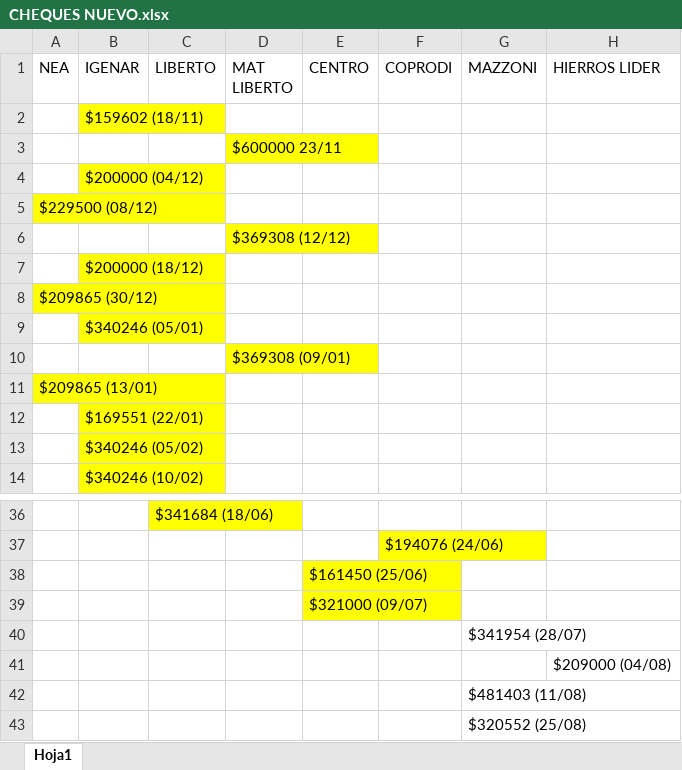
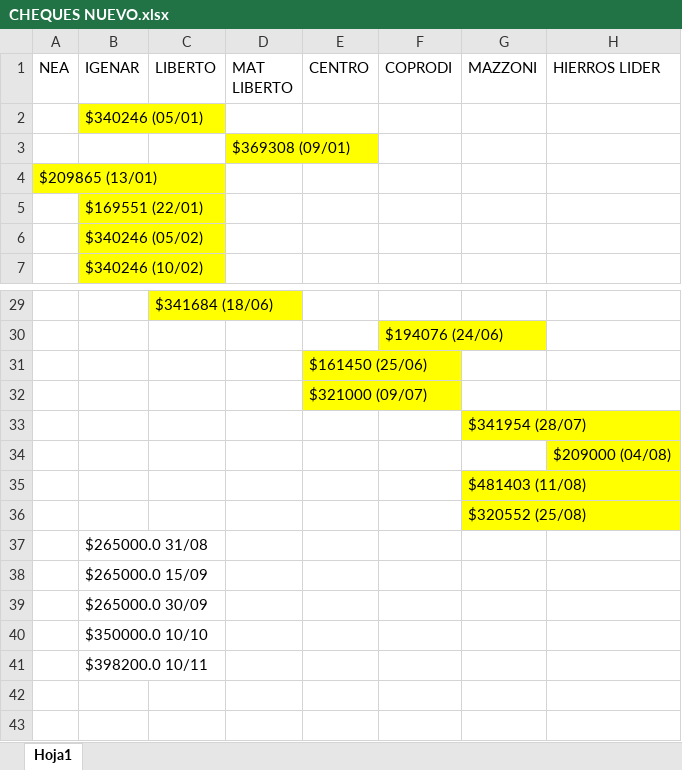
Before and after one commit to impresionesresistencia-hash/sistema-imprenta, an Excel workbook: CHEQUES NUEVO.xlsx, sheet Hoja1, drawn as a sheet; only a part is shown, gaps mark what is left out; values as stored, in another font and other column widths than the file's, no borders; removed rows and columns are numbered as before the commit, all else as after; the diff names each change by its address in the sheet, - before the commit and + after, or states it on an @@ line.

```diff
--- a/CHEQUES NUEVO.xlsx (sheet Hoja1)
+++ b/CHEQUES NUEVO.xlsx (sheet Hoja1)
-row 2:  | $159602 (18/11)
-row 3:  |  |  | $600000 23/11
-row 4:  | $200000 (04/12)
-row 5: $229500 (08/12)
-row 6:  |  |  | $369308 (12/12)
-row 7:  | $200000 (18/12)
-row 8: $209865 (30/12)
-G33 fill: none
+G33 fill: #FFFF00
-H34 fill: none
+H34 fill: #FFFF00
-G35:G36 fill: none
+G35:G36 fill: #FFFF00
+row 37:  | $265000.0 31/08
+row 38:  | $265000.0 15/09
+row 39:  | $265000.0 30/09
+row 40:  | $350000.0 10/10
+row 41:  | $398200.0 10/11
```
Also changed, not shown: MATERIALES.xlsx, 1 other file.
